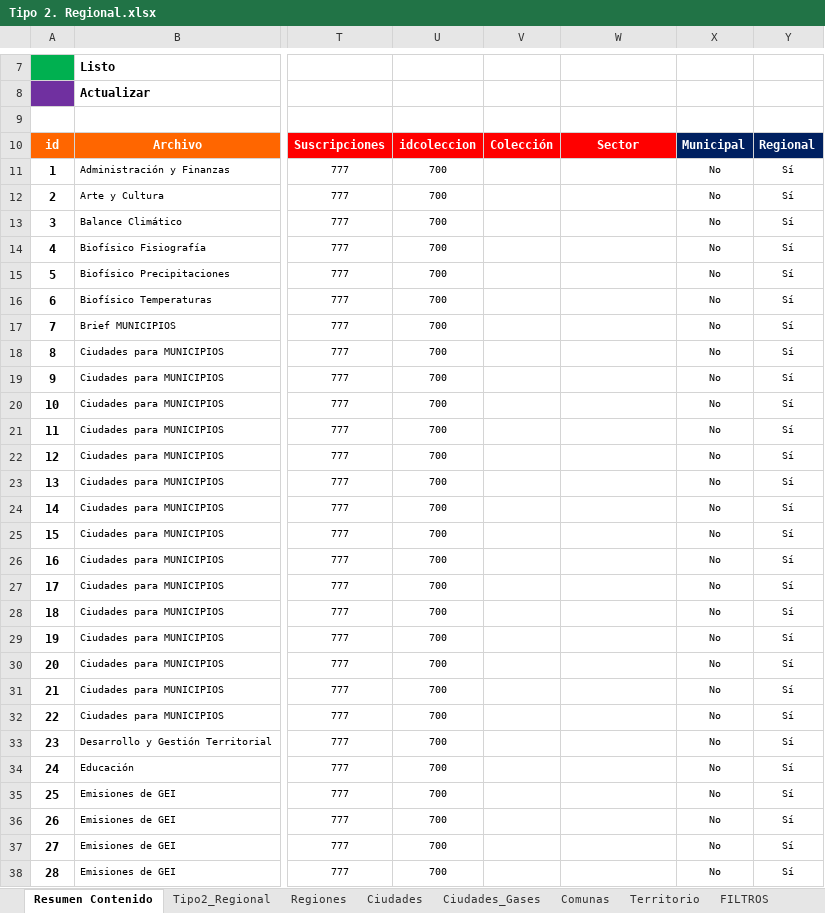
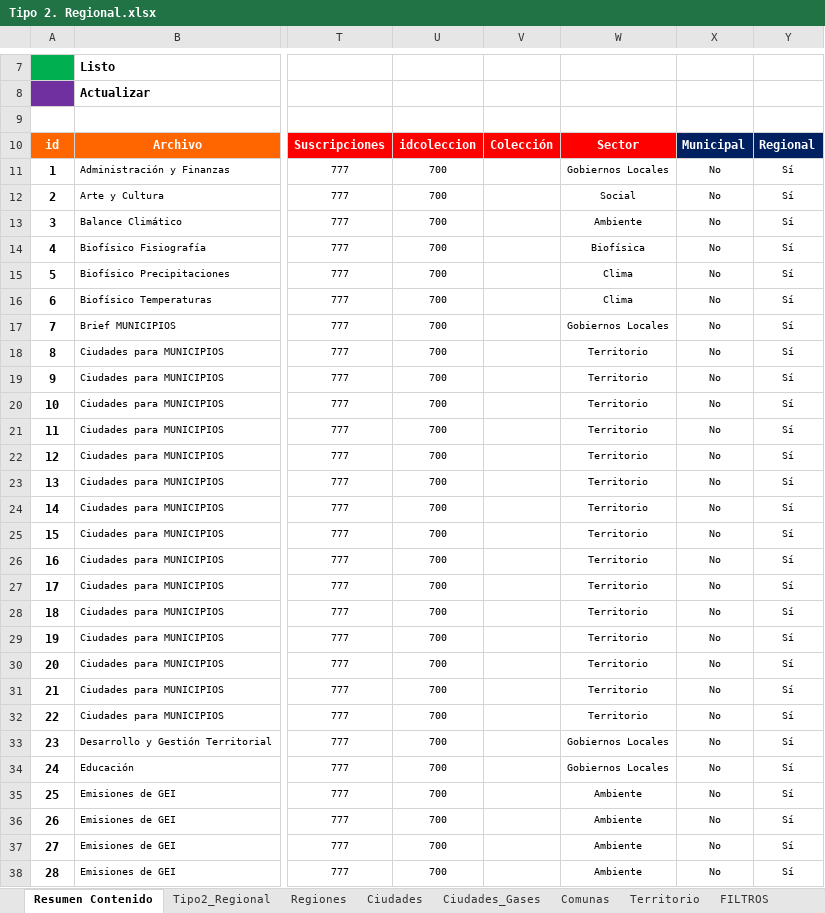
Before and after one commit to Sud-Austral/MONITOREO-DI, an Excel workbook: 000 BASE GENERAL 2022/Tipo 2. Regional.xlsx, sheet Resumen Contenido, drawn as a sheet; only a part is shown, gaps mark what is left out; values as stored, in another font and other column widths than the file's, no borders; charts and pictures and conditional formats and table styles not drawn; the diff covers the shown part only; the diff names each change by its address in the sheet, - before the commit and + after, or states it on an @@ line.

```diff
--- a/000 BASE GENERAL 2022/Tipo 2. Regional.xlsx (sheet Resumen Contenido)
+++ b/000 BASE GENERAL 2022/Tipo 2. Regional.xlsx (sheet Resumen Contenido)
-W11: (empty)
+W11: Gobiernos Locales
-W12: (empty)
+W12: Social
-W13: (empty)
+W13: Ambiente
-W14: (empty)
+W14: Biofísica
-W15:W16: (empty)
+W15:W16: Clima
-W17: (empty)
+W17: Gobiernos Locales
-W18:W32: (empty)
+W18:W32: Territorio
-W33:W34: (empty)
+W33:W34: Gobiernos Locales
-W35:W38: (empty)
+W35:W38: Ambiente
```
Also changed, not shown: 126 edited cells elsewhere in this sheet, sheet Tipo2_Regional, 000 AGENCIA INFORMACION DI/Colecciones_2.xlsx.
